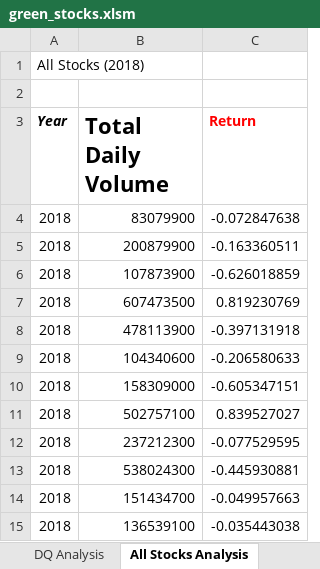
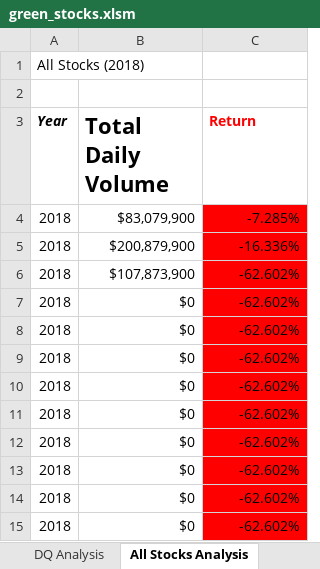
Before and after one commit to itzmita/stock-analysis, an Excel workbook: green_stocks.xlsm, sheet All Stocks Analysis, drawn as a sheet; values as stored, in another font and other column widths than the file's, no borders; the diff names each change by its address in the sheet, - before the commit and + after, or states it on an @@ line.

Commit message:
Update All Stock Analysis with NumberFormat
Update All Stock Analysis with NumberFormat and change color of cells. Skill drill practice.

```diff
--- a/green_stocks.xlsm (sheet All Stocks Analysis)
+++ b/green_stocks.xlsm (sheet All Stocks Analysis)
-B4 (Total Daily Volume): 83079900
+B4 (Total Daily Volume): $83,079,900
-C4 (Return): -0.072847638
+C4 (Return): -7.285%
-C4:C15 fill: none
+C4:C15 fill: #FF0000
-B5 (Total Daily Volume): 200879900
+B5 (Total Daily Volume): $200,879,900
-C5 (Return): -0.163360511
+C5 (Return): -16.336%
-B6 (Total Daily Volume): 107873900
+B6 (Total Daily Volume): $107,873,900
-C6 (Return): -0.626018859
+C6 (Return): -62.602%
-B7 (Total Daily Volume): 607473500
+B7 (Total Daily Volume): $0
-C7 (Return): 0.819230769
+C7 (Return): -62.602%
-B8 (Total Daily Volume): 478113900
+B8 (Total Daily Volume): $0
-C8 (Return): -0.397131918
+C8 (Return): -62.602%
-B9 (Total Daily Volume): 104340600
+B9 (Total Daily Volume): $0
-C9 (Return): -0.206580633
+C9 (Return): -62.602%
-B10 (Total Daily Volume): 158309000
+B10 (Total Daily Volume): $0
-C10 (Return): -0.605347151
+C10 (Return): -62.602%
-B11 (Total Daily Volume): 502757100
+B11 (Total Daily Volume): $0
-C11 (Return): 0.839527027
+C11 (Return): -62.602%
-B12 (Total Daily Volume): 237212300
+B12 (Total Daily Volume): $0
-C12 (Return): -0.077529595
+C12 (Return): -62.602%
-B13 (Total Daily Volume): 538024300
+B13 (Total Daily Volume): $0
-C13 (Return): -0.445930881
+C13 (Return): -62.602%
-B14 (Total Daily Volume): 151434700
+B14 (Total Daily Volume): $0
-C14 (Return): -0.049957663
+C14 (Return): -62.602%
-B15 (Total Daily Volume): 136539100
+B15 (Total Daily Volume): $0
-C15 (Return): -0.035443038
+C15 (Return): -62.602%
```
Also changed, not shown: sheet 2018.
